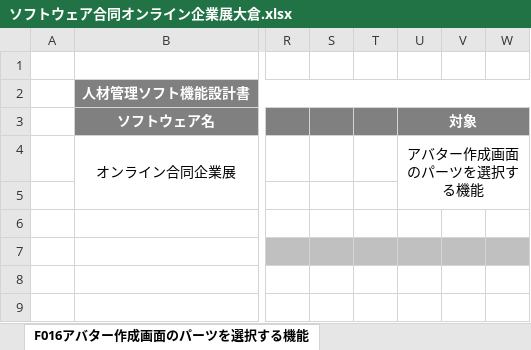
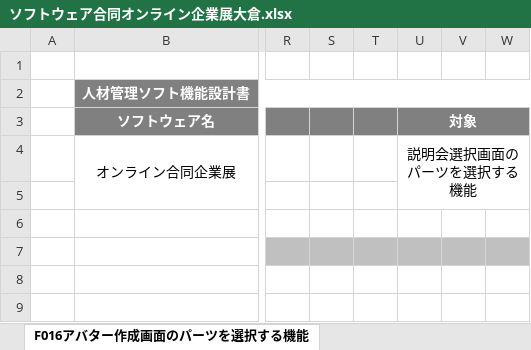
Before and after one commit to miyazaki026/git04, an Excel workbook: ソフトウェア合同オンライン企業展大倉.xlsx, sheet F016アバター作成画面のパーツを選択する機能, drawn as a sheet; only a part is shown, gaps mark what is left out; values as stored, in another font and other column widths than the file's, no borders; the diff names each change by its address in the sheet, - before the commit and + after, or states it on an @@ line.

```diff
--- a/ソフトウェア合同オンライン企業展大倉.xlsx (sheet F016アバター作成画面のパーツを選択する機能)
+++ b/ソフトウェア合同オンライン企業展大倉.xlsx (sheet F016アバター作成画面のパーツを選択する機能)
-U4 (対象): アバター作成画面のパーツを選択する機能
+U4 (対象): 説明会選択画面のパーツを選択する機能
```
Also changed, not shown: sheet F019メイン画面の選択画面, sheet F018登録情報の変更機能, other sheet tabs.
